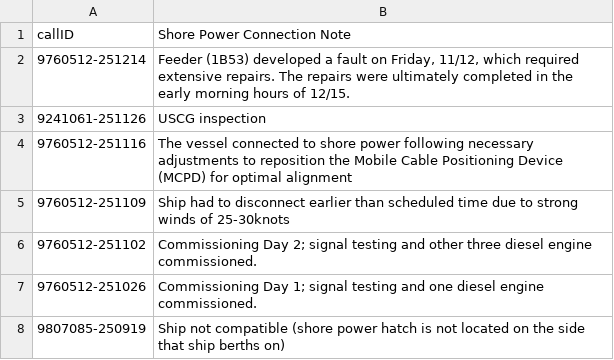
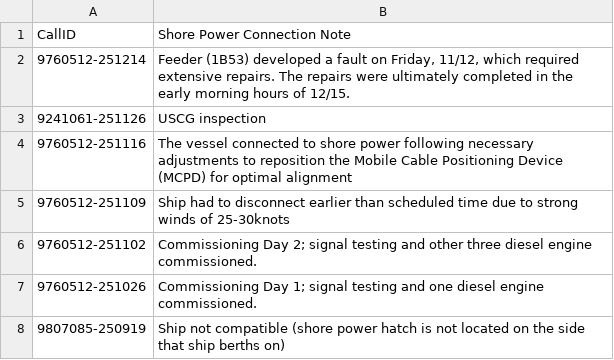
Before and after one commit to EDCStanalytics/CruiseData, a CSV file: Actuals/ConnectionsNotes.csv, drawn as a sheet; only a part is shown.

Commit message:
Update ConnectionsNotes.csv

```diff
--- a/Actuals/ConnectionsNotes.csv
+++ b/Actuals/ConnectionsNotes.csv
@@ -1,2 +1,2 @@
-callID,Shore Power Connection Note
+CallID,Shore Power Connection Note
 9760512-251214,"Feeder (1B53) developed a fault on Friday, 11/12, which required extensive repairs. The repairs were ultimately completed in the early morning hours of 12/15. "
```
